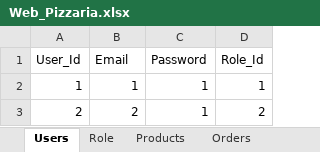
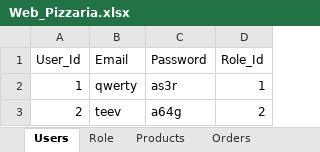
Before and after one commit to Razvald/Web_Project, an Excel workbook: Web_Pizzaria.xlsx, sheet Users, drawn as a sheet; values as stored, in another font and other column widths than the file's, no borders; the diff names each change by its address in the sheet, - before the commit and + after, or states it on an @@ line.

```diff
--- a/Web_Pizzaria.xlsx (sheet Users)
+++ b/Web_Pizzaria.xlsx (sheet Users)
-B2 (Email): 1
+B2 (Email): qwerty
-C2 (Password): 1
+C2 (Password): as3r
-B3 (Email): 2
+B3 (Email): teev
-C3 (Password): 1
+C3 (Password): a64g
```
Also changed, not shown: 10 other files.
